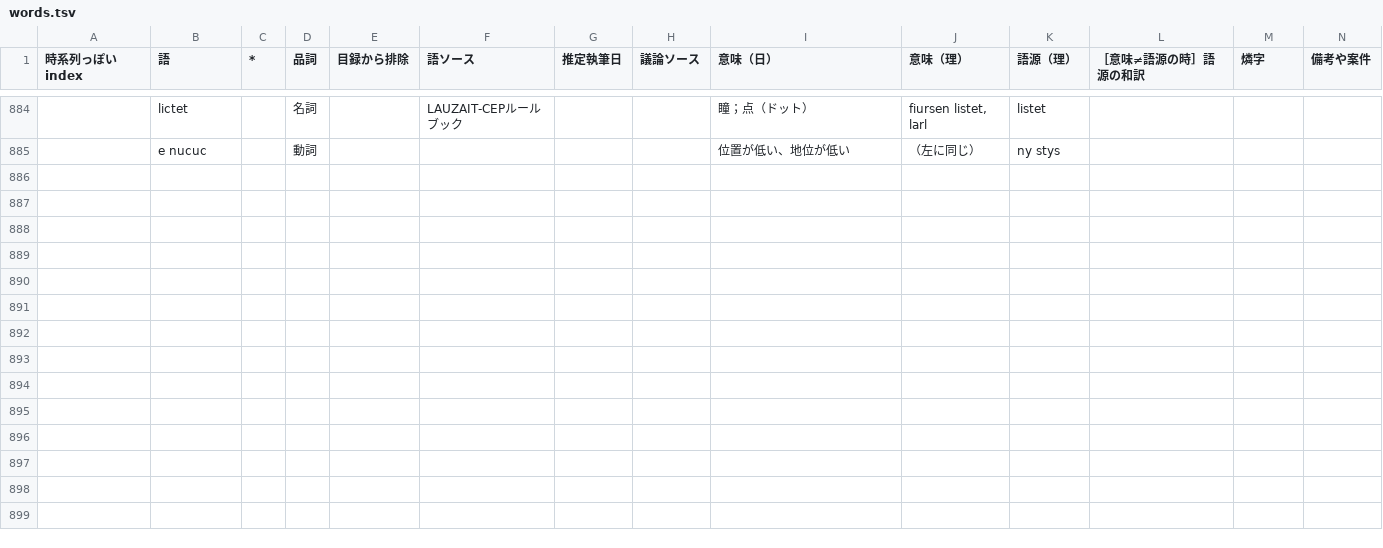
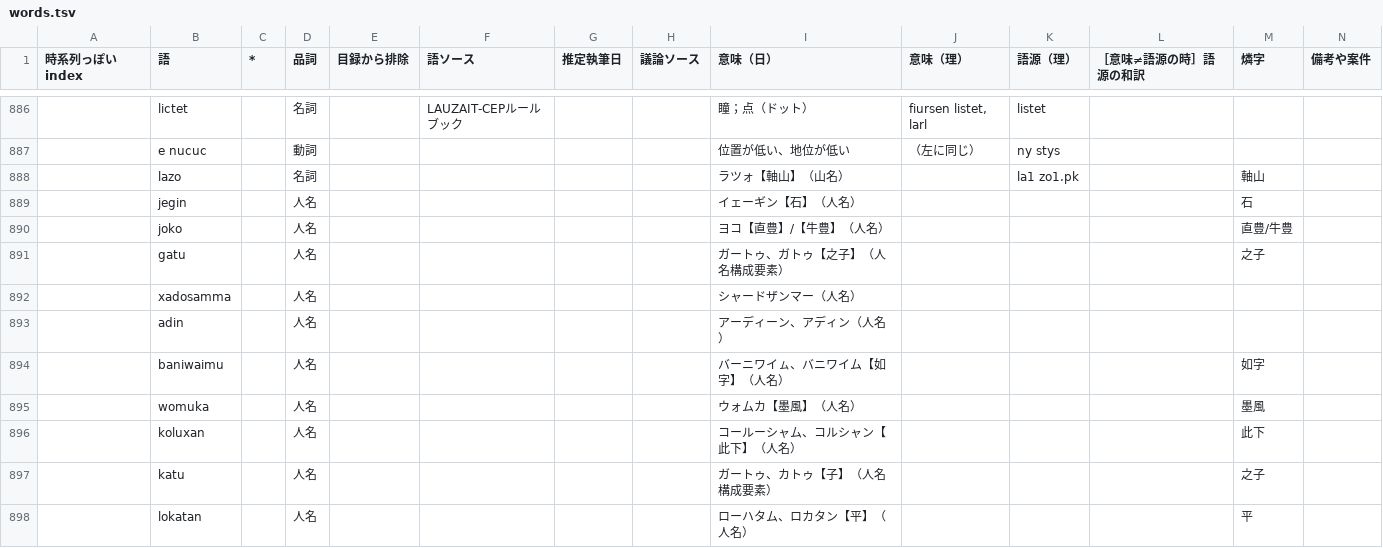
Before and after one commit to sozysozbot/bixe, a TSV file: preprocess/words.tsv, drawn as a sheet; only a part is shown, gaps mark what is left out; the diff covers the shown part only; the diff names each change by its address in the sheet, - before the commit and + after, or states it on an @@ line.

```diff
--- a/preprocess/words.tsv
+++ b/preprocess/words.tsv
+row 888:  | lazo |  | 名詞 |  |  |  |  | ラツォ【軸山】（山名） |  | la1 zo1.pk |  | 軸山
+row 889:  | jegin |  | 人名 |  |  |  |  | イェーギン【石】（人名） |  |  |  | 石
+row 890:  | joko |  | 人名 |  |  |  |  | ヨコ【直豊】/【牛豊】（人名） |  |  |  | 直豊/牛豊
+row 891:  | gatu |  | 人名 |  |  |  |  | ガートゥ、ガトゥ【之子】（人名構成要素） |  |  |  | 之子
+row 892:  | xadosamma |  | 人名 |  |  |  |  | シャードザンマー（人名）
+row 893:  | adin |  | 人名 |  |  |  |  | アーディーン、アディン（人名）
+row 894:  | baniwaimu |  | 人名 |  |  |  |  | バーニワイㇺ、バニワイム【如字】（人名） |  |  |  | 如字
+row 895:  | womuka |  | 人名 |  |  |  |  | ウォムカ【墨風】（人名） |  |  |  | 墨風
+row 896:  | koluxan |  | 人名 |  |  |  |  | コールーシャム、コルシャン【此下】（人名） |  |  |  | 此下
+row 897:  | katu |  | 人名 |  |  |  |  | ガートゥ、カトゥ【子】（人名構成要素） |  |  |  | 之子
+row 898:  | lokatan |  | 人名 |  |  |  |  | ローハタム、ロカタン【平】（人名） |  |  |  | 平
```
Also changed, not shown: 12 added rows and 4 edited cells elsewhere in this file, 5 other files.
